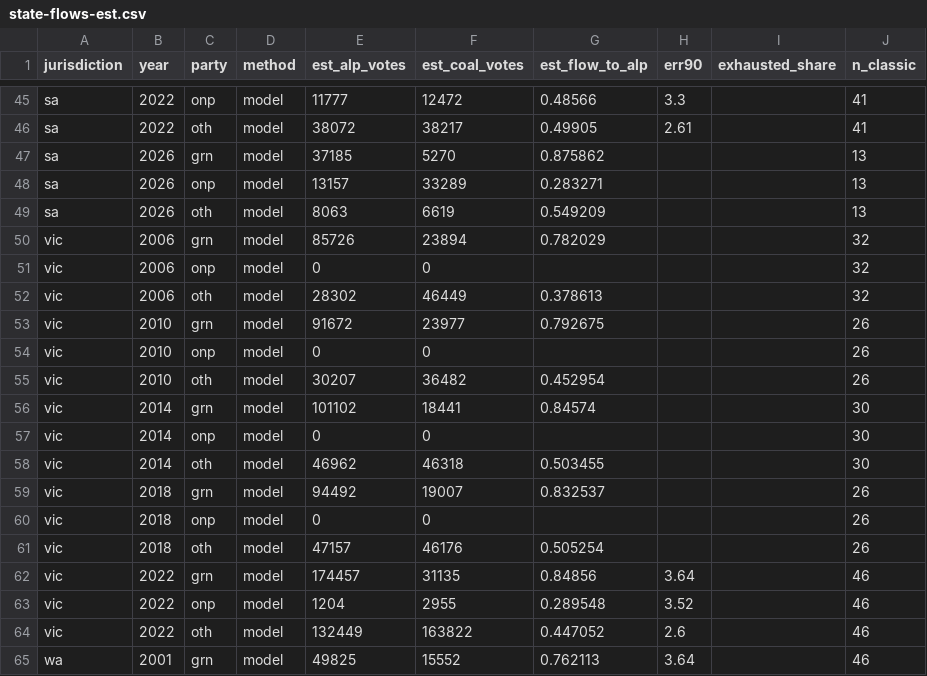
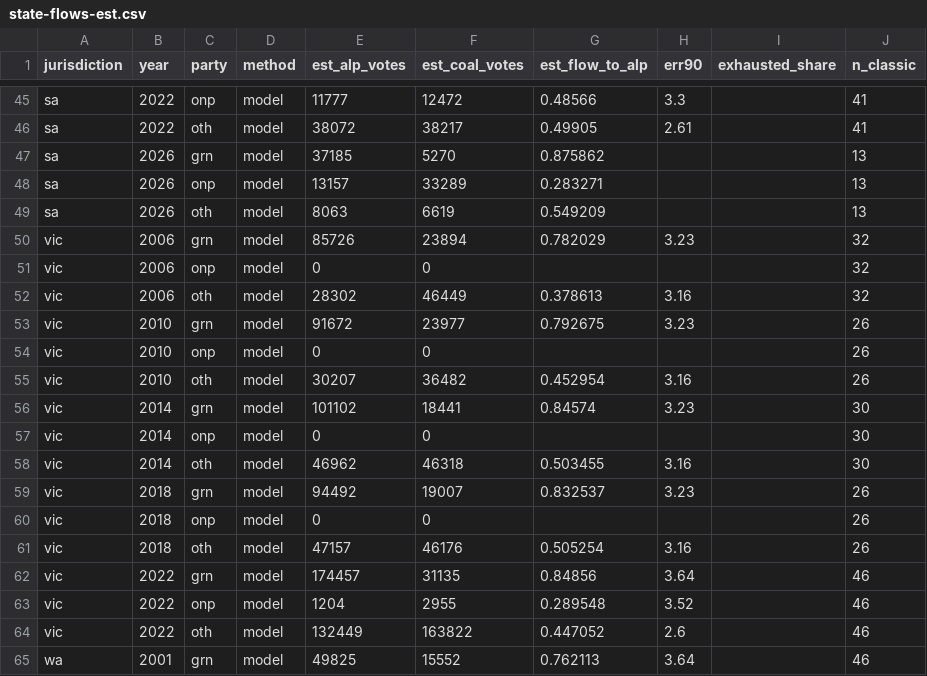
Before and after one commit to joshborgnolo/auspol-tracker, a CSV file: data/state-flows-est.csv, drawn as a sheet; only a part is shown, gaps mark what is left out.

Commit message:
Flow-history chart: Victoria's 2006-18 elections join the state views on a stop-rule-measured error (user gate 2026-10-23: "if the tested error at that size turns out to be very wide (say +-8 points or more on others), keeping them hidden would be a fair call" — the tested error is +-3.2, so they ship). The VEC's 2006-18 district distributions stop once a candidate passes half the live vote (first-preference-majority seats drop out entirely), leaving only 26-32 still-classic Labor v Coalition finals a year — under the chart's 40-seat floor. Rather than copy the federal calibration onto a practice it never saw, the estimator's new vicstop calibration replays the ten federal chains under that same stopping rule on an 88-seat Victorian-sized draw (VIC_DRAW/VIC_BAND, stop_chain/_cal_stop_job, 60 jobs seeded per year-seat-rep) and pools the error over the trials whose surviving stop-classic count lands in the 24-34 band where Victoria's real counts sit: 72 of 144 bucket trials in band, Greens mae 1.55 p90 3.23, others mae 1.65 p90 3.16 — and the in-band model still beats the plain replay (1.6 v 5.2, 1.7 v 2.9). The CSV's 2006-18 vic rows carry the band's p90 as their err90, gen-data's per-jurisdiction floor STATE_MIN_CLASSIC_JUR={vic:24} admits them (the hollow estimate points with error bars, like the other states), the Info glossary entry quotes the band, and test-state-flows pins the five years [2006,2010,2014,2018,2022], the <8 ship gate, model-beats-replay and the band's own health. One Nation stays null (no ON ballots survive to a still-classic Victorian final). Estimator re-run clean (output reproducible), validate + build + test-state-flows + npm test all green. Also in the commit: the upper-house caption now says WHY Victoria's Council is missing rather than implying a data gap — "used group voting tickets until 2022 – abolished from 2026 – so its flows would record the parties' tickets, not voters' choices" (user call 2026-10-23; NSW counts voters' own orders) — in the explainer caption, the flows.mjs source comment and the renderer comment.

```diff
--- a/data/state-flows-est.csv
+++ b/data/state-flows-est.csv
@@ -49,14 +49,14 @@ sa,2026,onp,model,13157,33289,0.283271,,,13
 sa,2026,oth,model,8063,6619,0.549209,,,13
-vic,2006,grn,model,85726,23894,0.782029,,,32
+vic,2006,grn,model,85726,23894,0.782029,3.23,,32
 vic,2006,onp,model,0,0,,,,32
-vic,2006,oth,model,28302,46449,0.378613,,,32
-vic,2010,grn,model,91672,23977,0.792675,,,26
+vic,2006,oth,model,28302,46449,0.378613,3.16,,32
+vic,2010,grn,model,91672,23977,0.792675,3.23,,26
 vic,2010,onp,model,0,0,,,,26
-vic,2010,oth,model,30207,36482,0.452954,,,26
-vic,2014,grn,model,101102,18441,0.84574,,,30
+vic,2010,oth,model,30207,36482,0.452954,3.16,,26
+vic,2014,grn,model,101102,18441,0.84574,3.23,,30
 vic,2014,onp,model,0,0,,,,30
-vic,2014,oth,model,46962,46318,0.503455,,,30
-vic,2018,grn,model,94492,19007,0.832537,,,26
+vic,2014,oth,model,46962,46318,0.503455,3.16,,30
+vic,2018,grn,model,94492,19007,0.832537,3.23,,26
 vic,2018,onp,model,0,0,,,,26
-vic,2018,oth,model,47157,46176,0.505254,,,26
+vic,2018,oth,model,47157,46176,0.505254,3.16,,26
 vic,2022,grn,model,174457,31135,0.84856,3.64,,46
```
Also changed, not shown: 16 other files.
